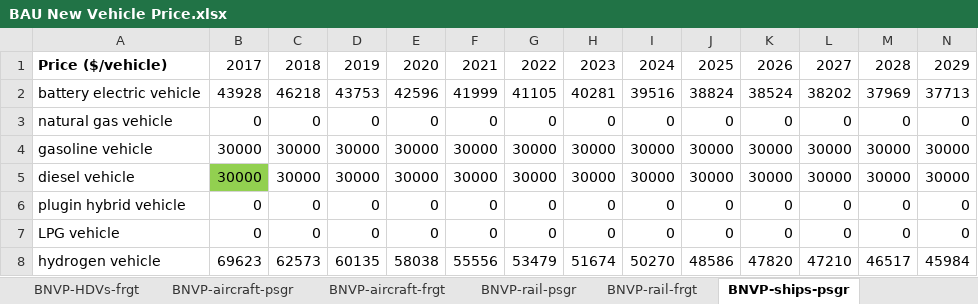
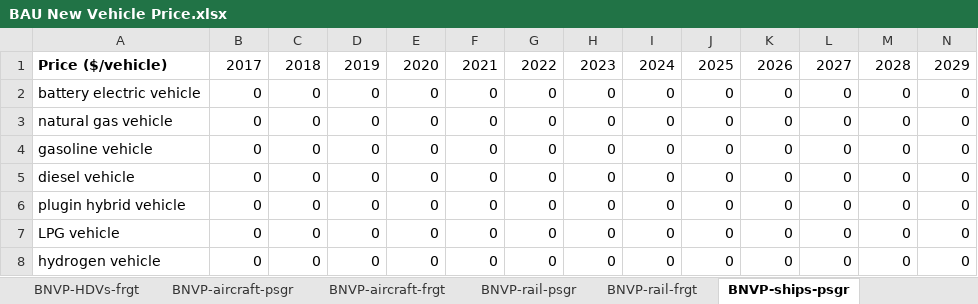
Before and after one commit to EnergyInnovation/eps-eu, an Excel workbook: InputData/trans/BNVP/BAU New Vehicle Price.xlsx, sheet BNVP-ships-psgr, drawn as a sheet; only a part is shown; values as stored, in another font and other column widths than the file's, no borders; removed rows and columns are numbered as before the commit, all else as after; rows hold the shown columns only; the diff names each change by its address in the sheet, - before the commit and + after, or states it on an @@ line.

Commit message:
Integrating EU data for RHFF, BGCL, BPHC, BCbVT, AVL, BLP, BNVP, BVTstL, ECpV, EVCCC,

```diff
--- a/InputData/trans/BNVP/BAU New Vehicle Price.xlsx (sheet BNVP-ships-psgr)
+++ b/InputData/trans/BNVP/BAU New Vehicle Price.xlsx (sheet BNVP-ships-psgr)
-row 2: battery electric vehicle | 43928 | 46218 | 43753 | 42596 | 41999 | 41105 | 40281 | 39516 | 38824 | 38524 | 38202 | 37969 | 37713
+row 2: battery electric vehicle | 0 | 0 | 0 | 0 | 0 | 0 | 0 | 0 | 0 | 0 | 0 | 0 | 0
-row 4: gasoline vehicle | 30000 | 30000 | 30000 | 30000 | 30000 | 30000 | 30000 | 30000 | 30000 | 30000 | 30000 | 30000 | 30000
-row 5: diesel vehicle | 30000 | 30000 | 30000 | 30000 | 30000 | 30000 | 30000 | 30000 | 30000 | 30000 | 30000 | 30000 | 30000
+row 4: gasoline vehicle | 0 | 0 | 0 | 0 | 0 | 0 | 0 | 0 | 0 | 0 | 0 | 0 | 0
+row 5: diesel vehicle | 0 | 0 | 0 | 0 | 0 | 0 | 0 | 0 | 0 | 0 | 0 | 0 | 0
-row 8: hydrogen vehicle | 69623 | 62573 | 60135 | 58038 | 55556 | 53479 | 51674 | 50270 | 48586 | 47820 | 47210 | 46517 | 45984
+row 8: hydrogen vehicle | 0 | 0 | 0 | 0 | 0 | 0 | 0 | 0 | 0 | 0 | 0 | 0 | 0
```
Also changed, not shown: sheet BNVP-LDVs-psgr, sheet BNVP-LDVs-frgt, sheet BNVP-HDVs-psgr, sheet BNVP-HDVs-frgt, sheet BNVP-aircraft-psgr, sheet BNVP-aircraft-frgt, 8 more sheets, other sheet tabs, formulas that keep their value, charts or pictures, InputData/elec/BPHC/BAU Pumped Hydro Cap.xlsx, InputData/trans/AVL/Avg Vehicle Lifetime.xlsx, 34 other files.
